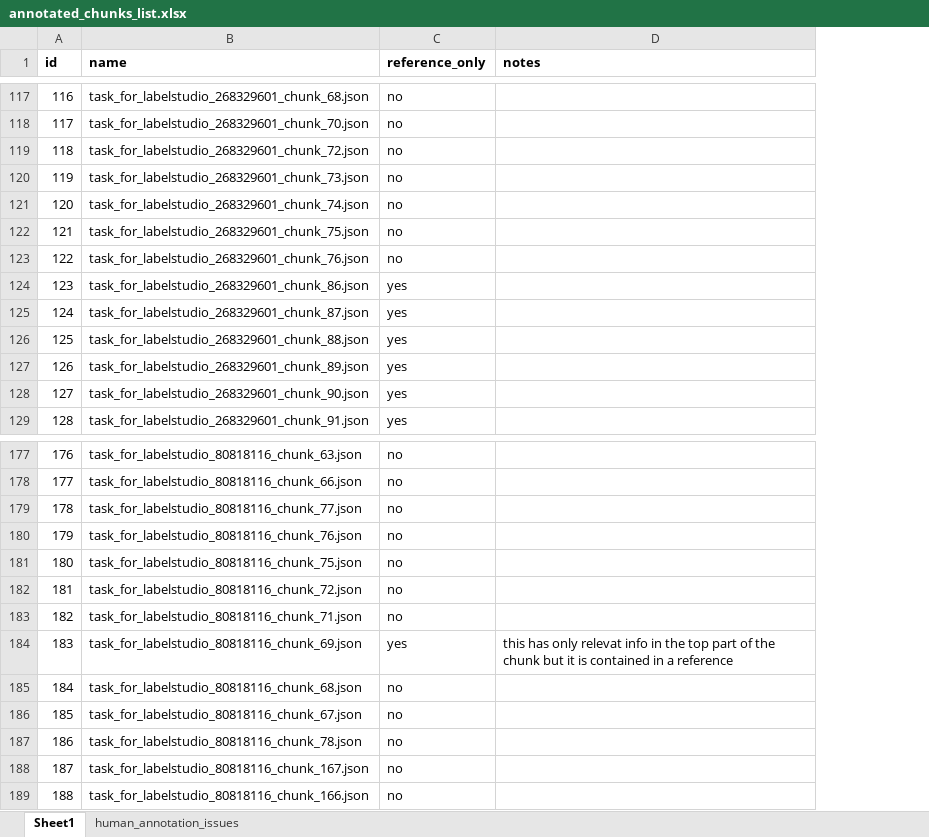
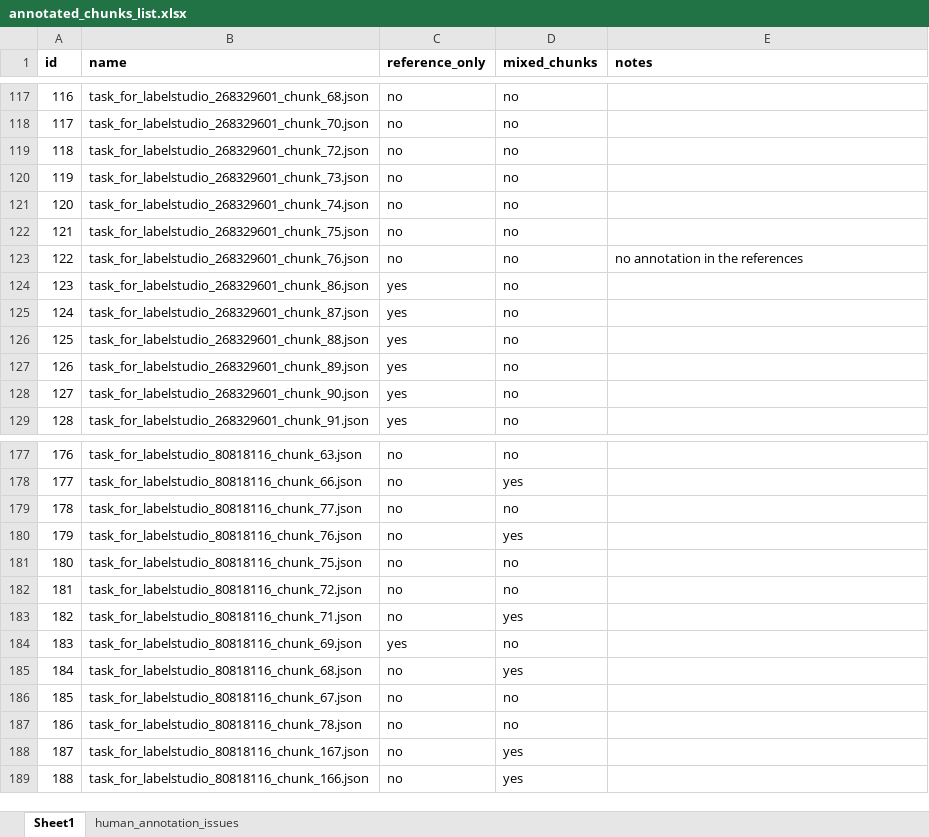
Before and after one commit to alrichardbollans/MiningMedicinalTaxa, an Excel workbook: annotated_data/top_10_medicinal_hits/annotations/manually_annotated_chunks/annotated_chunks_list.xlsx, sheet Sheet1, drawn as a sheet; only a part is shown, gaps mark what is left out; values as stored, in another font and other column widths than the file's, no borders; addresses are those after the commit; the diff covers the shown part only; the diff names each change by its address in the sheet, - before the commit and + after, or states it on an @@ line.

Commit message:
update mixed chunks list

```diff
--- a/annotated_data/top_10_medicinal_hits/annotations/manually_annotated_chunks/annotated_chunks_list.xlsx (sheet Sheet1)
+++ b/annotated_data/top_10_medicinal_hits/annotations/manually_annotated_chunks/annotated_chunks_list.xlsx (sheet Sheet1)
+column D (mixed_chunks), rows 117-129: all no; rows 177-189: no | yes | no | yes | no | no | yes | no | yes | no | no | yes | yes
-E123 (notes): (empty)
+E123 (notes): no annotation in the references
-E184 (notes): this has only relevat info in the top part of the chunk but it is contained in a reference
+E184 (notes): (empty)
```
Also changed, not shown: 7 edited cells elsewhere in this sheet, 1 other file.
